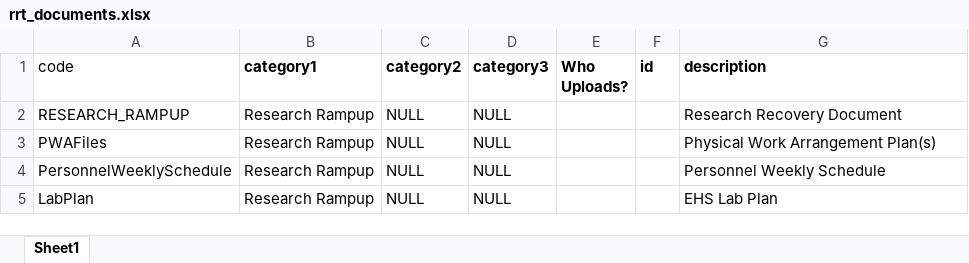
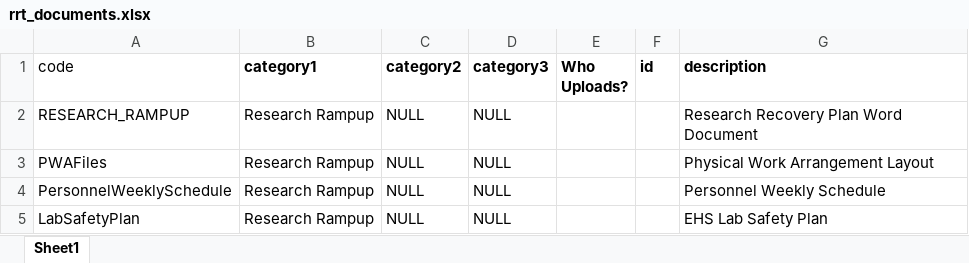
Before and after one commit to sartography/cr-connect-workflow, an Excel workbook: crc/static/reference/rrt_documents.xlsx, sheet Sheet1, drawn as a sheet; values as stored, in another font and other column widths than the file's, no borders; the diff names each change by its address in the sheet, - before the commit and + after, or states it on an @@ line.

```diff
--- a/crc/static/reference/rrt_documents.xlsx (sheet Sheet1)
+++ b/crc/static/reference/rrt_documents.xlsx (sheet Sheet1)
-G2 (description): Research Recovery Document
+G2 (description): Research Recovery Plan Word Document
-G3 (description): Physical Work Arrangement Plan(s)
+G3 (description): Physical Work Arrangement Layout
-A5 (code): LabPlan
+A5 (code): LabSafetyPlan
-G5 (description): EHS Lab Plan
+G5 (description): EHS Lab Safety Plan
```
Also changed, not shown: 1 other file.
